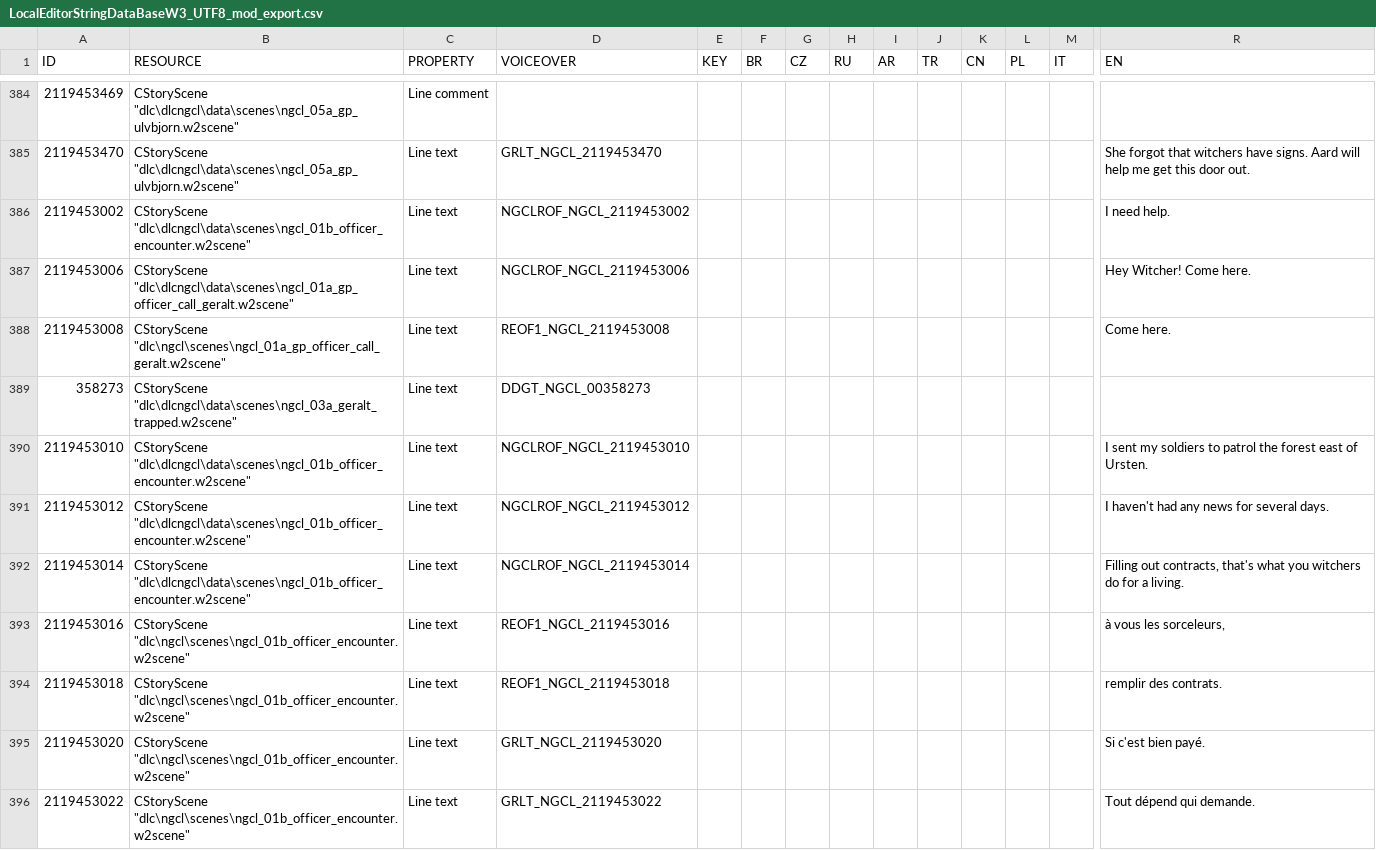
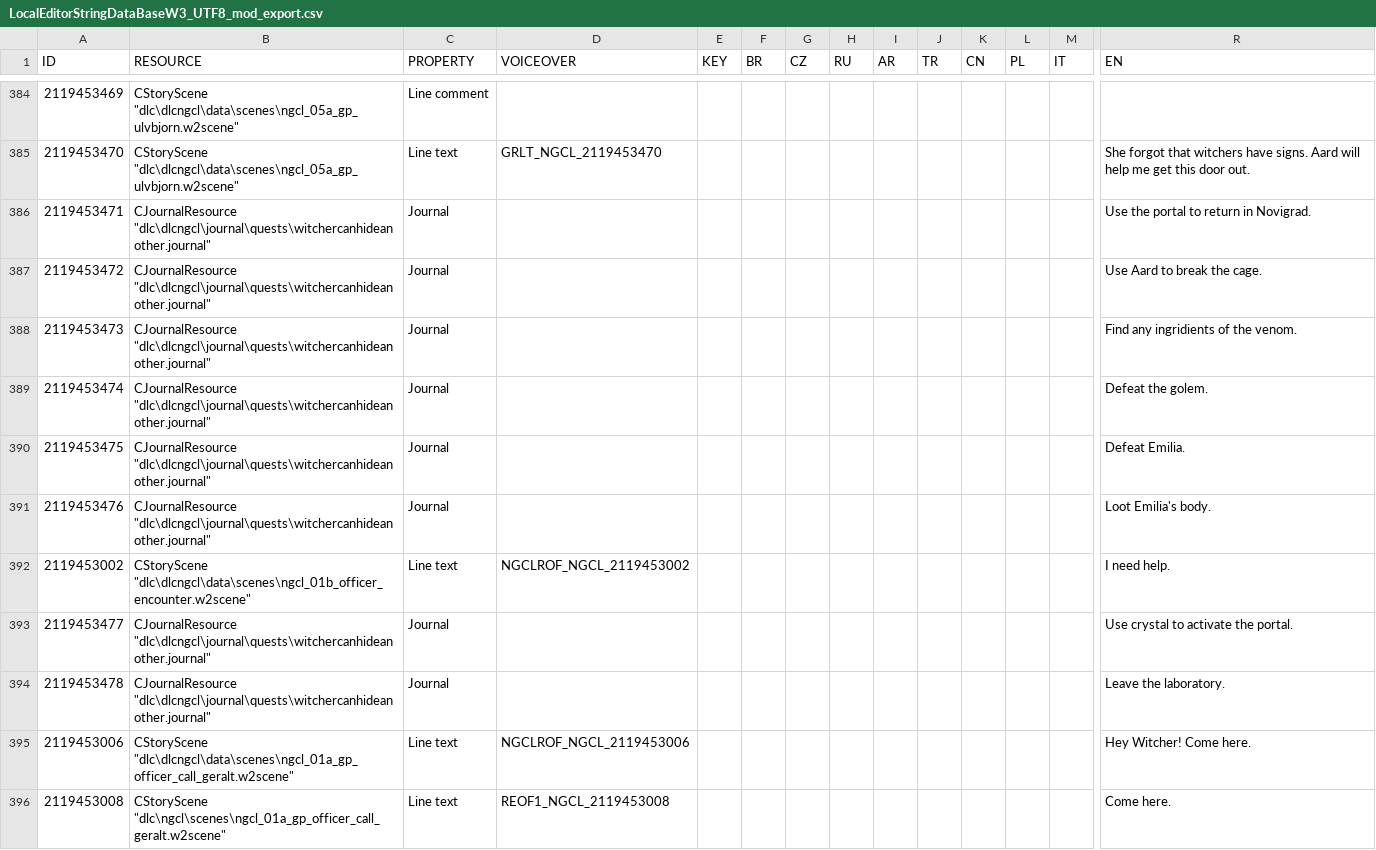
Before and after one commit to nikich340/w3.ngcl, a CSV file: LocalEditorStringDataBaseW3_UTF8_mod_export.csv, drawn as a sheet; only a part is shown, gaps mark what is left out; the shorter side is filled out with more unchanged rows; rows hold the shown columns only; the diff names each change by its address in the sheet, - before the commit and + after, or states it on an @@ line.

```diff
--- a/LocalEditorStringDataBaseW3_UTF8_mod_export.csv
+++ b/LocalEditorStringDataBaseW3_UTF8_mod_export.csv
+row 386: 2119453471 | CJournalResource "dlc\dlcngcl\journal\quests\witchercanhideanother.journal" | Journal |  |  |  |  |  |  |  |  |  |  | Use the portal to return in Novigrad.
+row 387: 2119453472 | CJournalResource "dlc\dlcngcl\journal\quests\witchercanhideanother.journal" | Journal |  |  |  |  |  |  |  |  |  |  | Use Aard to break the cage.
+row 388: 2119453473 | CJournalResource "dlc\dlcngcl\journal\quests\witchercanhideanother.journal" | Journal |  |  |  |  |  |  |  |  |  |  | Find any ingridients of the venom.
+row 389: 2119453474 | CJournalResource "dlc\dlcngcl\journal\quests\witchercanhideanother.journal" | Journal |  |  |  |  |  |  |  |  |  |  | Defeat the golem.
+row 390: 2119453475 | CJournalResource "dlc\dlcngcl\journal\quests\witchercanhideanother.journal" | Journal |  |  |  |  |  |  |  |  |  |  | Defeat Emilia.
+row 391: 2119453476 | CJournalResource "dlc\dlcngcl\journal\quests\witchercanhideanother.journal" | Journal |  |  |  |  |  |  |  |  |  |  | Loot Emilia's body.
+row 393: 2119453477 | CJournalResource "dlc\dlcngcl\journal\quests\witchercanhideanother.journal" | Journal |  |  |  |  |  |  |  |  |  |  | Use crystal to activate the portal.
+row 394: 2119453478 | CJournalResource "dlc\dlcngcl\journal\quests\witchercanhideanother.journal" | Journal |  |  |  |  |  |  |  |  |  |  | Leave the laboratory.
```
Also changed, not shown: 15 other files.
